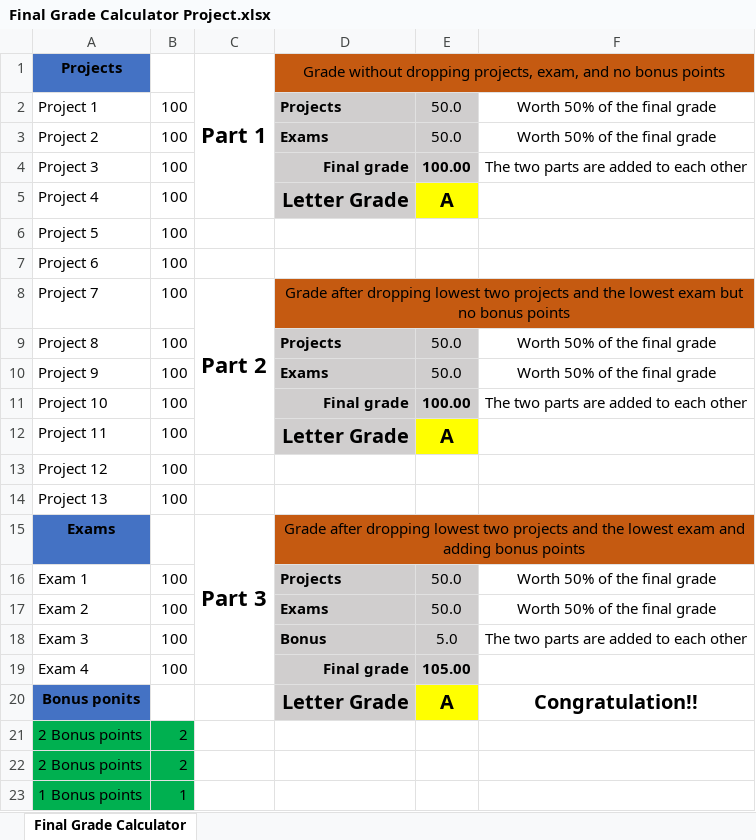
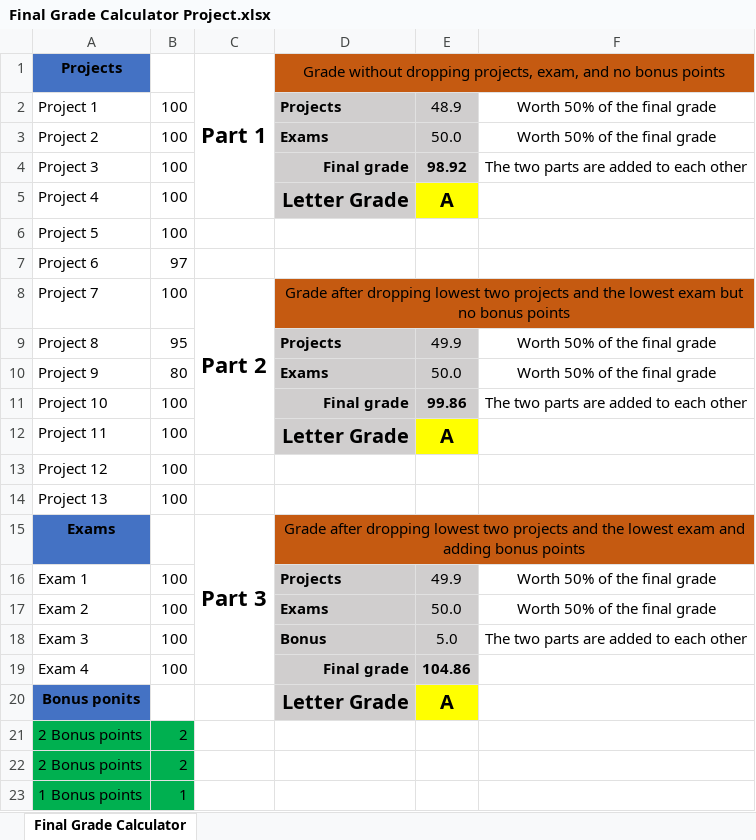
Before and after one commit to siddartha-10/Excel, an Excel workbook: Excel_bootcamp/Final Grade Calculator/Final Grade Calculator Project.xlsx, sheet Final Grade Calculator, drawn as a sheet; values as stored, in another font and other column widths than the file's, no borders; conditional formats not drawn; the diff names each change by its address in the sheet, - before the commit and + after, or states it on an @@ line.

```diff
--- a/Excel_bootcamp/Final Grade Calculator/Final Grade Calculator Project.xlsx (sheet Final Grade Calculator)
+++ b/Excel_bootcamp/Final Grade Calculator/Final Grade Calculator Project.xlsx (sheet Final Grade Calculator)
-E2: 50.0
+E2: 48.9
-E4: 100.00
+E4: 98.92
-B7: 100
+B7: 97
-B9: 100
+B9: 95
-E9: 50.0
+E9: 49.9
-B10: 100
+B10: 80
-E11: 100.00
+E11: 99.86
-E16: 50.0
+E16: 49.9
-E19: 105.00
+E19: 104.86
-F20: Congratulation!!
+F20: (empty)
```
Also changed, not shown: Excel_bootcamp/Functions Datasets start files/Functions.xlsx, 6 other files.
